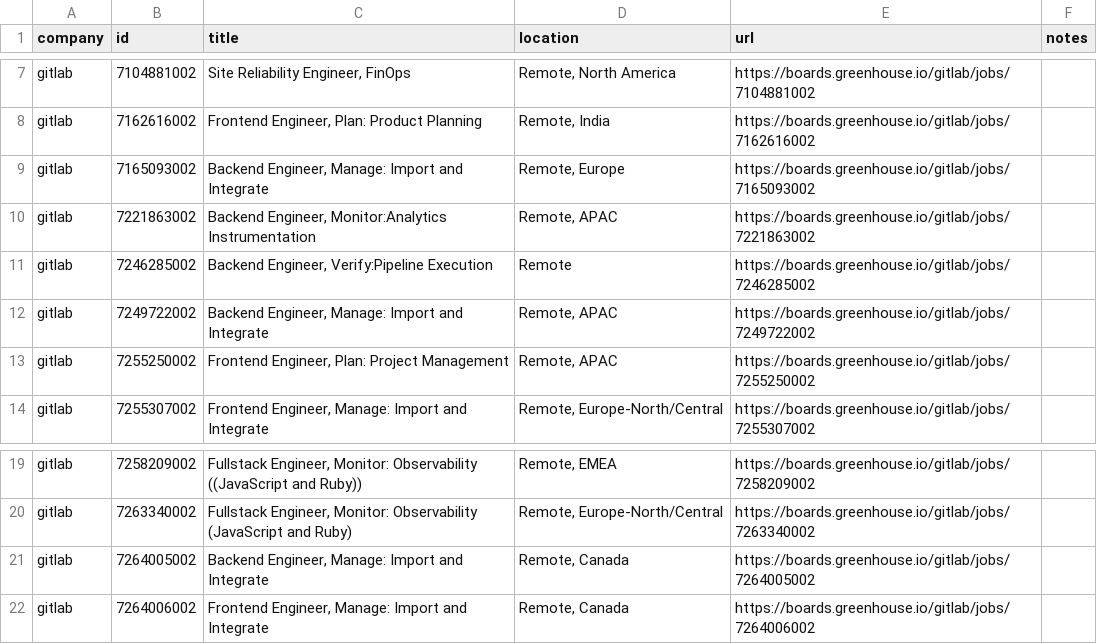
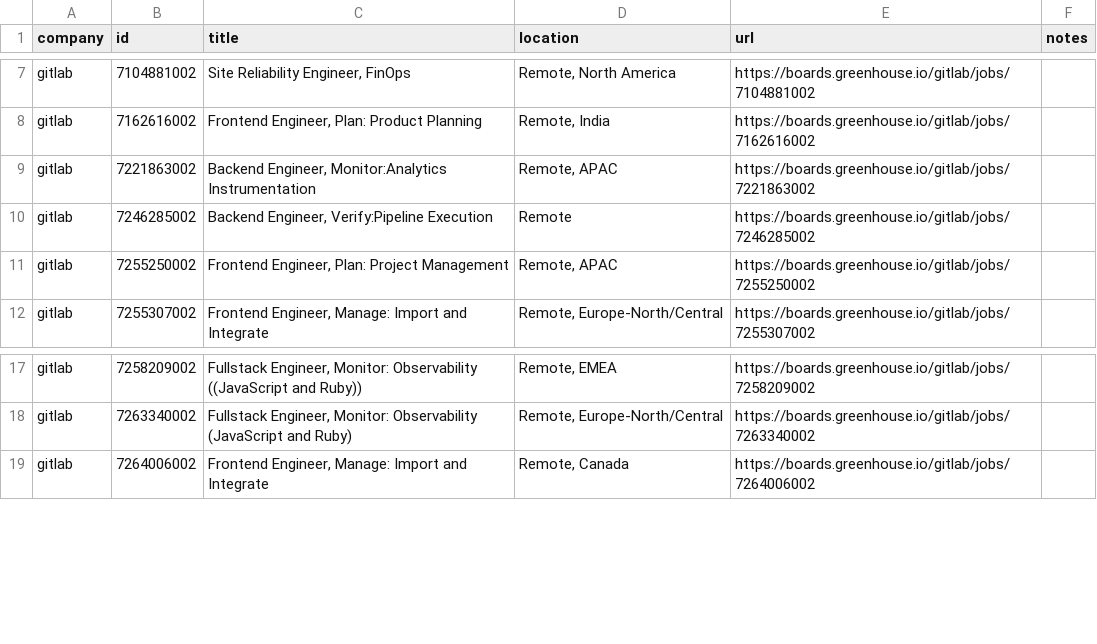
Before and after one commit to mrwinton/flat_jobs, a CSV file: data/silver/gitlab.csv, drawn as a sheet; only a part is shown, gaps mark what is left out.

```diff
--- a/data/silver/gitlab.csv
+++ b/data/silver/gitlab.csv
@@ -8,6 +8,4 @@ gitlab,7104881002,"Site Reliability Engineer, FinOps","Remote, North America",ht
 gitlab,7162616002,"Frontend Engineer, Plan: Product Planning","Remote, India",https://boards.greenhouse.io/gitlab/jobs/7162616002,""
-gitlab,7165093002,"Backend Engineer, Manage: Import and Integrate","Remote, Europe",https://boards.greenhouse.io/gitlab/jobs/7165093002,""
 gitlab,7221863002,"Backend Engineer, Monitor:Analytics Instrumentation","Remote, APAC",https://boards.greenhouse.io/gitlab/jobs/7221863002,""
 gitlab,7246285002,"Backend Engineer, Verify:Pipeline Execution",Remote,https://boards.greenhouse.io/gitlab/jobs/7246285002,""
-gitlab,7249722002,"Backend Engineer, Manage: Import and Integrate","Remote, APAC",https://boards.greenhouse.io/gitlab/jobs/7249722002,""
 gitlab,7255250002,"Frontend Engineer, Plan: Project Management","Remote, APAC",https://boards.greenhouse.io/gitlab/jobs/7255250002,""
@@ -20,3 +18,2 @@ gitlab,7258209002,"Fullstack Engineer, Monitor: Observability ((JavaScript and R
 gitlab,7263340002,"Fullstack Engineer, Monitor: Observability (JavaScript and Ruby)","Remote, Europe-North/Central",https://boards.greenhouse.io/gitlab/jobs/7263340002,""
-gitlab,7264005002,"Backend Engineer, Manage: Import and Integrate","Remote, Canada",https://boards.greenhouse.io/gitlab/jobs/7264005002,""
 gitlab,7264006002,"Frontend Engineer, Manage: Import and Integrate","Remote, Canada",https://boards.greenhouse.io/gitlab/jobs/7264006002,""
```
Also changed, not shown: data/gold/flat_jobs.csv, data/silver/github.csv, 2 other files.
